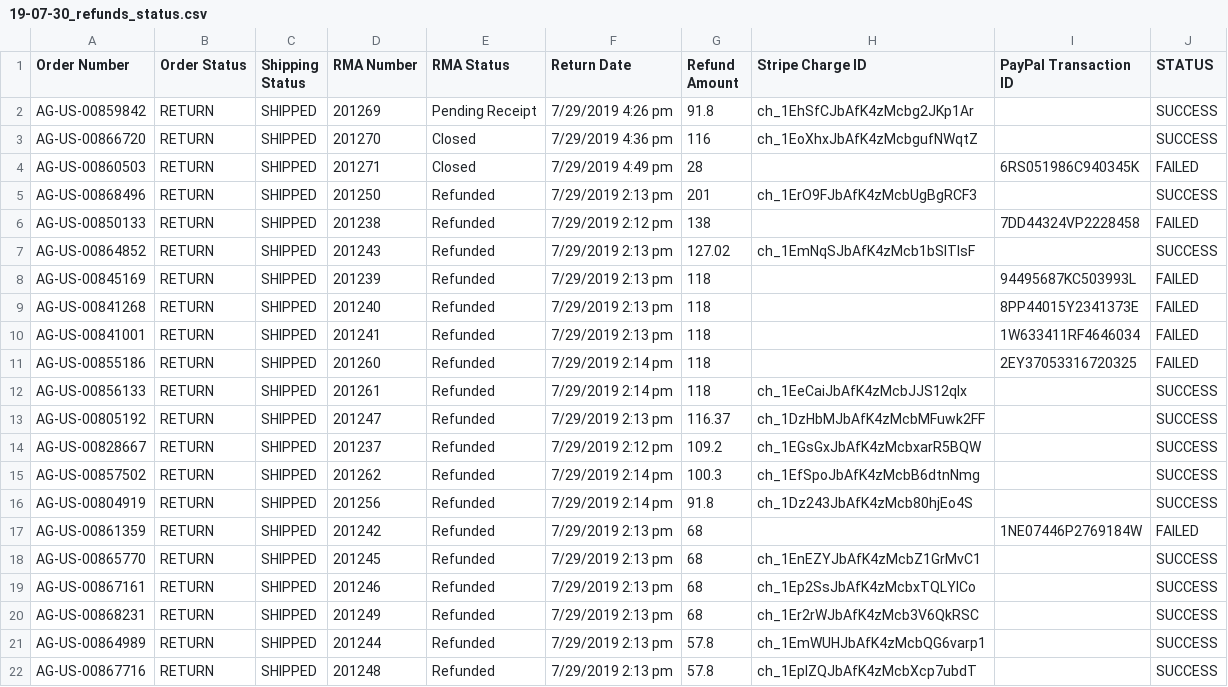
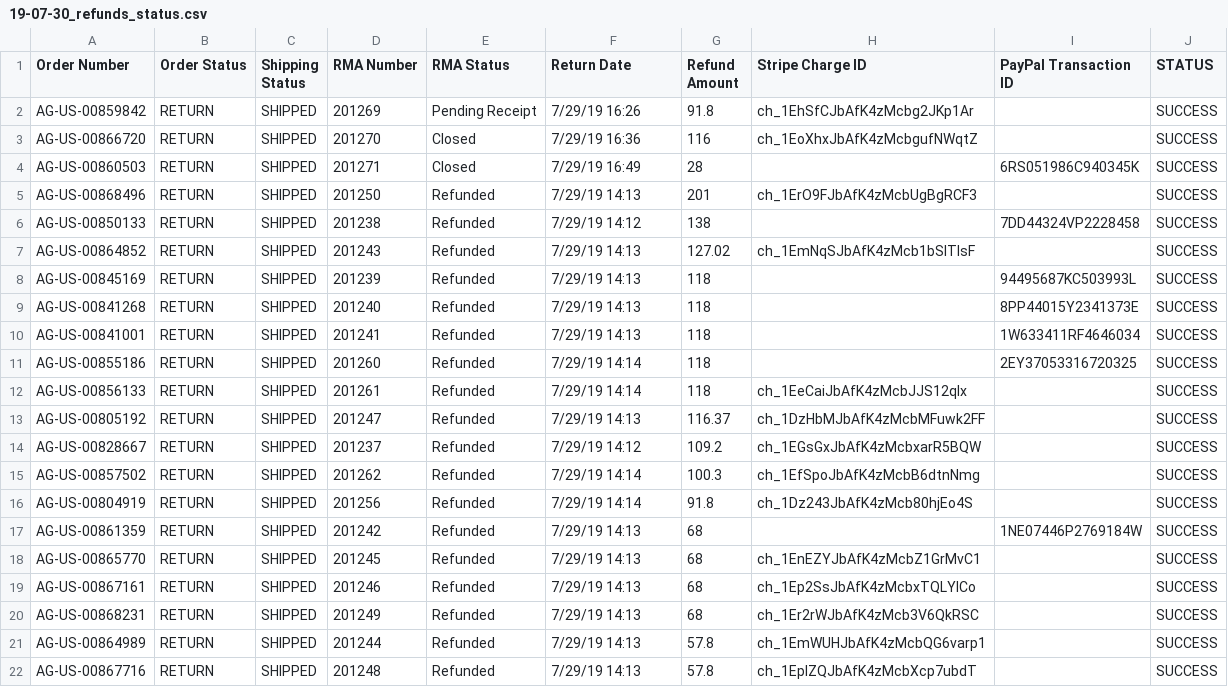
Before and after one commit to american-giant/ag_refunds_bulk_processor, a CSV file: archive/19-07-30/19-07-30_refunds_status.csv, drawn as a sheet.

```diff
--- a/archive/19-07-30/19-07-30_refunds_status.csv
+++ b/archive/19-07-30/19-07-30_refunds_status.csv
@@ -1,22 +1,22 @@
 Order Number,Order Status,Shipping Status,RMA Number,RMA Status,Return Date,Refund Amount,Stripe Charge ID,PayPal Transaction ID,STATUS
-AG-US-00859842,RETURN,SHIPPED,201269,Pending Receipt,7/29/2019 4:26 pm,91.8,ch_1EhSfCJbAfK4zMcbg2JKp1Ar,,SUCCESS
-AG-US-00866720,RETURN,SHIPPED,201270,Closed,7/29/2019 4:36 pm,116,ch_1EoXhxJbAfK4zMcbgufNWqtZ,,SUCCESS
-AG-US-00860503,RETURN,SHIPPED,201271,Closed,7/29/2019 4:49 pm,28,,6RS051986C940345K,FAILED
-AG-US-00868496,RETURN,SHIPPED,201250,Refunded,7/29/2019 2:13 pm,201,ch_1ErO9FJbAfK4zMcbUgBgRCF3,,SUCCESS
-AG-US-00850133,RETURN,SHIPPED,201238,Refunded,7/29/2019 2:12 pm,138,,7DD44324VP2228458,FAILED
-AG-US-00864852,RETURN,SHIPPED,201243,Refunded,7/29/2019 2:13 pm,127.02,ch_1EmNqSJbAfK4zMcb1bSITIsF,,SUCCESS
-AG-US-00845169,RETURN,SHIPPED,201239,Refunded,7/29/2019 2:13 pm,118,,94495687KC503993L,FAILED
-AG-US-00841268,RETURN,SHIPPED,201240,Refunded,7/29/2019 2:13 pm,118,,8PP44015Y2341373E,FAILED
-AG-US-00841001,RETURN,SHIPPED,201241,Refunded,7/29/2019 2:13 pm,118,,1W633411RF4646034,FAILED
-AG-US-00855186,RETURN,SHIPPED,201260,Refunded,7/29/2019 2:14 pm,118,,2EY37053316720325,FAILED
-AG-US-00856133,RETURN,SHIPPED,201261,Refunded,7/29/2019 2:14 pm,118,ch_1EeCaiJbAfK4zMcbJJS12qlx,,SUCCESS
-AG-US-00805192,RETURN,SHIPPED,201247,Refunded,7/29/2019 2:13 pm,116.37,ch_1DzHbMJbAfK4zMcbMFuwk2FF,,SUCCESS
-AG-US-00828667,RETURN,SHIPPED,201237,Refunded,7/29/2019 2:12 pm,109.2,ch_1EGsGxJbAfK4zMcbxarR5BQW,,SUCCESS
-AG-US-00857502,RETURN,SHIPPED,201262,Refunded,7/29/2019 2:14 pm,100.3,ch_1EfSpoJbAfK4zMcbB6dtnNmg,,SUCCESS
-AG-US-00804919,RETURN,SHIPPED,201256,Refunded,7/29/2019 2:14 pm,91.8,ch_1Dz243JbAfK4zMcb80hjEo4S,,SUCCESS
-AG-US-00861359,RETURN,SHIPPED,201242,Refunded,7/29/2019 2:13 pm,68,,1NE07446P2769184W,FAILED
-AG-US-00865770,RETURN,SHIPPED,201245,Refunded,7/29/2019 2:13 pm,68,ch_1EnEZYJbAfK4zMcbZ1GrMvC1,,SUCCESS
-AG-US-00867161,RETURN,SHIPPED,201246,Refunded,7/29/2019 2:13 pm,68,ch_1Ep2SsJbAfK4zMcbxTQLYlCo,,SUCCESS
-AG-US-00868231,RETURN,SHIPPED,201249,Refunded,7/29/2019 2:13 pm,68,ch_1Er2rWJbAfK4zMcb3V6QkRSC,,SUCCESS
-AG-US-00864989,RETURN,SHIPPED,201244,Refunded,7/29/2019 2:13 pm,57.8,ch_1EmWUHJbAfK4zMcbQG6varp1,,SUCCESS
-AG-US-00867716,RETURN,SHIPPED,201248,Refunded,7/29/2019 2:13 pm,57.8,ch_1EplZQJbAfK4zMcbXcp7ubdT,,SUCCESS
+AG-US-00859842,RETURN,SHIPPED,201269,Pending Receipt,7/29/19 16:26,91.8,ch_1EhSfCJbAfK4zMcbg2JKp1Ar,,SUCCESS
+AG-US-00866720,RETURN,SHIPPED,201270,Closed,7/29/19 16:36,116,ch_1EoXhxJbAfK4zMcbgufNWqtZ,,SUCCESS
+AG-US-00860503,RETURN,SHIPPED,201271,Closed,7/29/19 16:49,28,,6RS051986C940345K,SUCCESS
+AG-US-00868496,RETURN,SHIPPED,201250,Refunded,7/29/19 14:13,201,ch_1ErO9FJbAfK4zMcbUgBgRCF3,,SUCCESS
+AG-US-00850133,RETURN,SHIPPED,201238,Refunded,7/29/19 14:12,138,,7DD44324VP2228458,SUCCESS
+AG-US-00864852,RETURN,SHIPPED,201243,Refunded,7/29/19 14:13,127.02,ch_1EmNqSJbAfK4zMcb1bSITIsF,,SUCCESS
+AG-US-00845169,RETURN,SHIPPED,201239,Refunded,7/29/19 14:13,118,,94495687KC503993L,SUCCESS
+AG-US-00841268,RETURN,SHIPPED,201240,Refunded,7/29/19 14:13,118,,8PP44015Y2341373E,SUCCESS
+AG-US-00841001,RETURN,SHIPPED,201241,Refunded,7/29/19 14:13,118,,1W633411RF4646034,SUCCESS
+AG-US-00855186,RETURN,SHIPPED,201260,Refunded,7/29/19 14:14,118,,2EY37053316720325,SUCCESS
+AG-US-00856133,RETURN,SHIPPED,201261,Refunded,7/29/19 14:14,118,ch_1EeCaiJbAfK4zMcbJJS12qlx,,SUCCESS
+AG-US-00805192,RETURN,SHIPPED,201247,Refunded,7/29/19 14:13,116.37,ch_1DzHbMJbAfK4zMcbMFuwk2FF,,SUCCESS
+AG-US-00828667,RETURN,SHIPPED,201237,Refunded,7/29/19 14:12,109.2,ch_1EGsGxJbAfK4zMcbxarR5BQW,,SUCCESS
+AG-US-00857502,RETURN,SHIPPED,201262,Refunded,7/29/19 14:14,100.3,ch_1EfSpoJbAfK4zMcbB6dtnNmg,,SUCCESS
+AG-US-00804919,RETURN,SHIPPED,201256,Refunded,7/29/19 14:14,91.8,ch_1Dz243JbAfK4zMcb80hjEo4S,,SUCCESS
+AG-US-00861359,RETURN,SHIPPED,201242,Refunded,7/29/19 14:13,68,,1NE07446P2769184W,SUCCESS
+AG-US-00865770,RETURN,SHIPPED,201245,Refunded,7/29/19 14:13,68,ch_1EnEZYJbAfK4zMcbZ1GrMvC1,,SUCCESS
+AG-US-00867161,RETURN,SHIPPED,201246,Refunded,7/29/19 14:13,68,ch_1Ep2SsJbAfK4zMcbxTQLYlCo,,SUCCESS
+AG-US-00868231,RETURN,SHIPPED,201249,Refunded,7/29/19 14:13,68,ch_1Er2rWJbAfK4zMcb3V6QkRSC,,SUCCESS
+AG-US-00864989,RETURN,SHIPPED,201244,Refunded,7/29/19 14:13,57.8,ch_1EmWUHJbAfK4zMcbQG6varp1,,SUCCESS
+AG-US-00867716,RETURN,SHIPPED,201248,Refunded,7/29/19 14:13,57.8,ch_1EplZQJbAfK4zMcbXcp7ubdT,,SUCCESS
```
Also changed, not shown: archive/19-07-27/19-07-27_refunds_status.csv, archive/19-07-28/19-07-28_refunds_status.csv.
